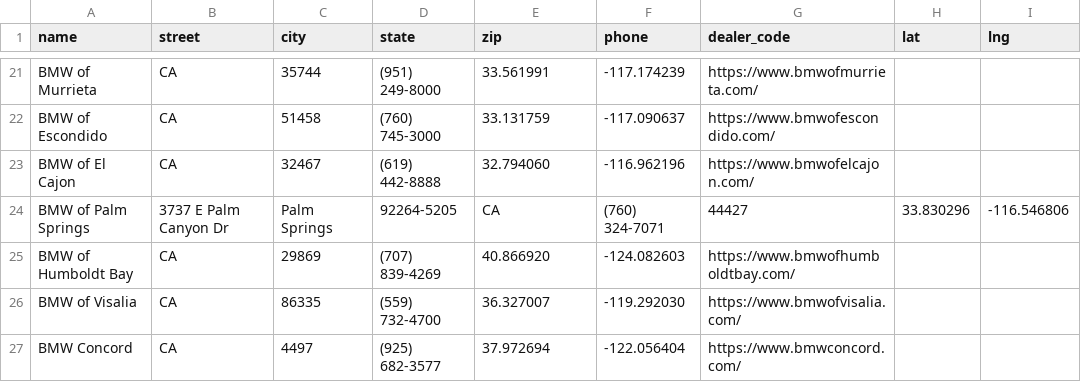
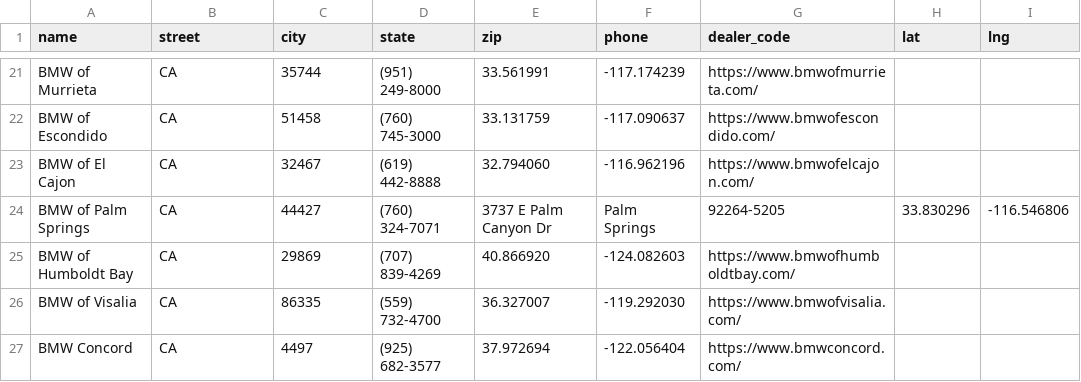
Before and after one commit to Sman19/DEALER-MAP, a CSV file: bmw_dealers.csv, drawn as a sheet; only a part is shown, gaps mark what is left out; the diff names each change by its address in the sheet, - before the commit and + after, or states it on an @@ line.

Commit message:
Update bmw_dealers.csv

```diff
--- a/bmw_dealers.csv
+++ b/bmw_dealers.csv
-B24 (street): 3737 E Palm Canyon Dr
+B24 (street): CA
-C24 (city): Palm Springs
+C24 (city): 44427
-D24 (state): 92264-5205
+D24 (state): (760) 324-7071
-E24 (zip): CA
+E24 (zip): 3737 E Palm Canyon Dr
-F24 (phone): (760) 324-7071
+F24 (phone): Palm Springs
-G24 (dealer_code): 44427
+G24 (dealer_code): 92264-5205
```
